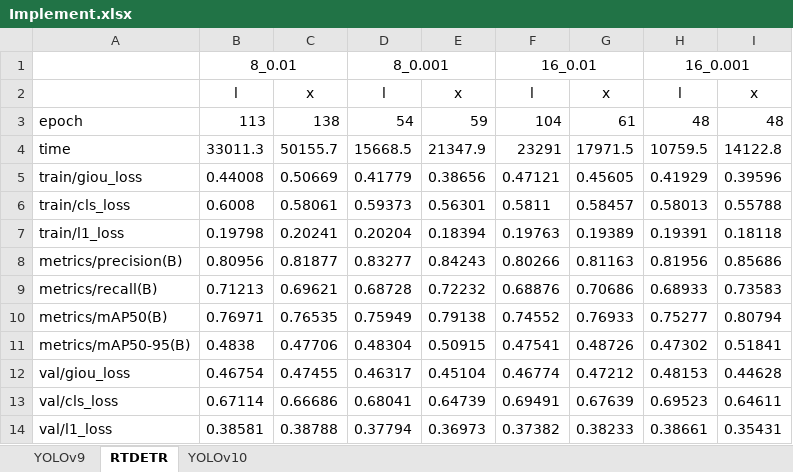
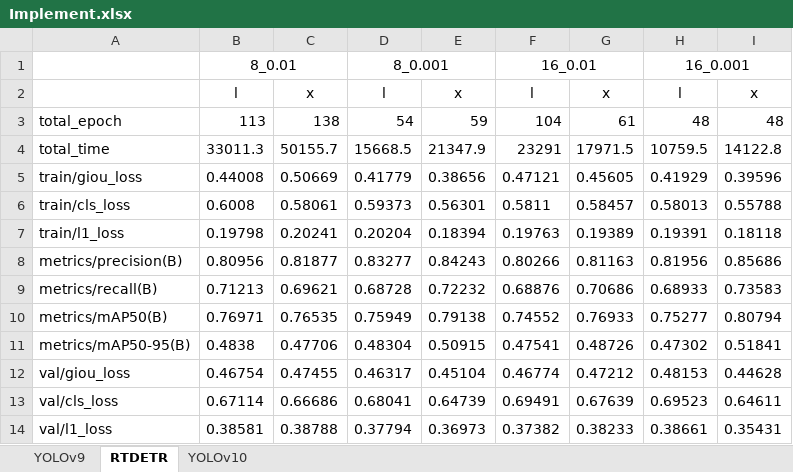
Before and after one commit to reiness/skripzi, an Excel workbook: Implement.xlsx, sheet RTDETR, drawn as a sheet; values as stored, in another font and other column widths than the file's, no borders; the diff names each change by its address in the sheet, - before the commit and + after, or states it on an @@ line.

```diff
--- a/Implement.xlsx (sheet RTDETR)
+++ b/Implement.xlsx (sheet RTDETR)
-A3: epoch
+A3: total_epoch
-A4: time
+A4: total_time
```
Also changed, not shown: sheet YOLOv10, sheet YOLOv9, 3 other files.
